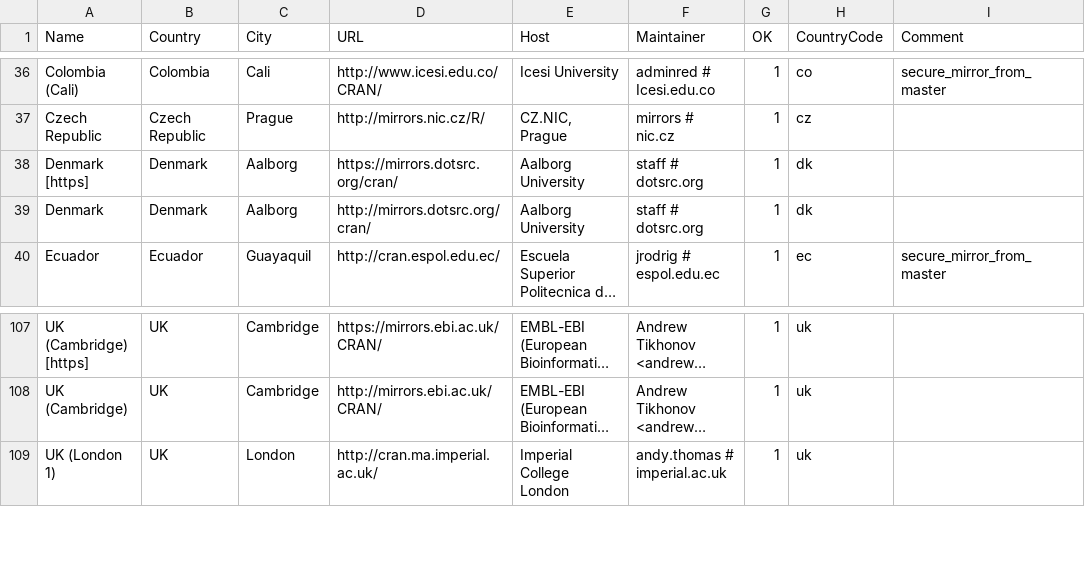
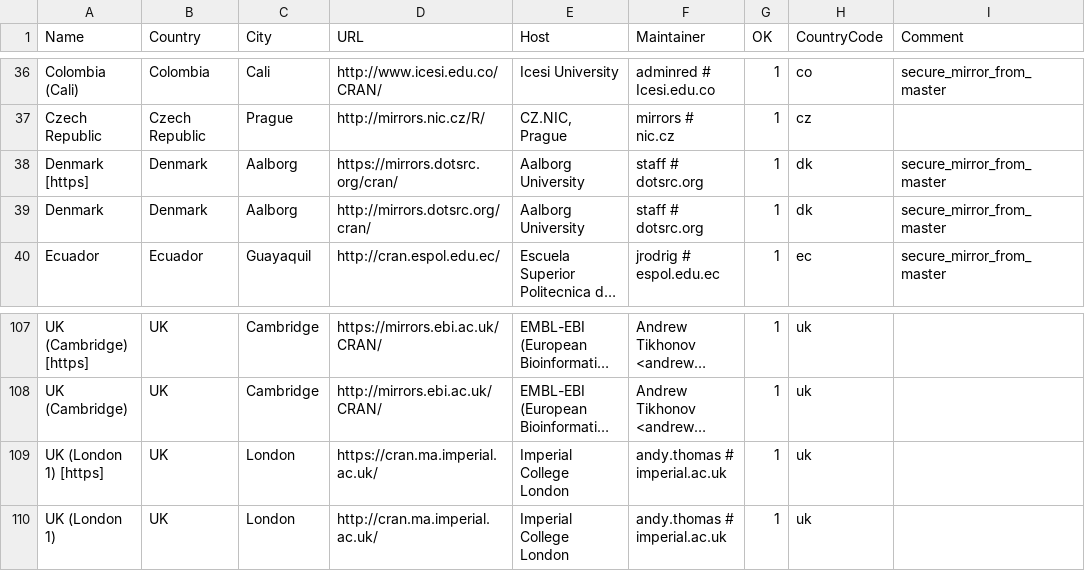
Before and after one commit to minux/R, a CSV file: doc/CRAN_mirrors.csv, drawn as a sheet; only a part is shown, gaps mark what is left out; long unchanged cells end in …; the diff names each change by its address in the sheet, - before the commit and + after, or states it on an @@ line.

Commit message:
Updated.
git-svn-id: https://svn.r-project.org/R/trunk@71124 00db46b3-68df-0310-9c12-caf00c1e9a41

```diff
--- a/doc/CRAN_mirrors.csv
+++ b/doc/CRAN_mirrors.csv
-I38:I39 (Comment): (empty)
+I38:I39 (Comment): secure_mirror_from_master
+row 109: UK (London 1) [https] | UK | London | https://cran.ma.imperial.ac.uk/ | Imperial College London | andy.thomas # imperial.ac.uk | 1 | uk
```
